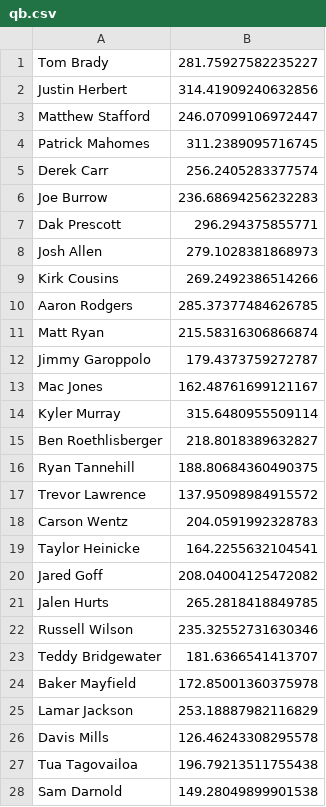
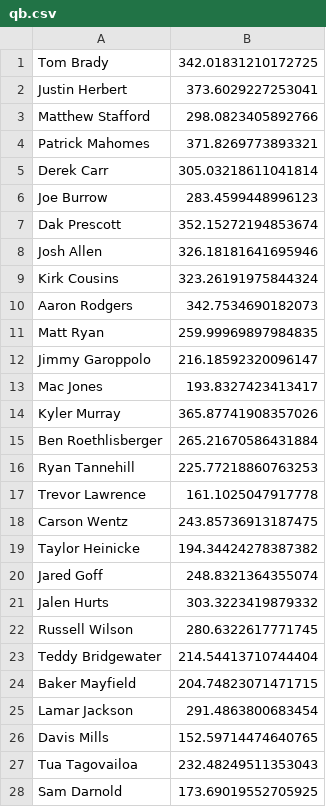
Before and after one commit to louisrosenblum/2022-Fantasy, a CSV file: qb/qb.csv, drawn as a sheet; only a part is shown; the diff covers the shown part only.

```diff
--- a/qb/qb.csv
+++ b/qb/qb.csv
@@ -1,28 +1,28 @@
-Tom Brady,281.75927582235227
-Justin Herbert,314.41909240632856
-Matthew Stafford,246.07099106972447
-Patrick Mahomes,311.2389095716745
-Derek Carr,256.2405283377574
-Joe Burrow,236.68694256232283
-Dak Prescott,296.294375855771
-Josh Allen,279.1028381868973
-Kirk Cousins,269.2492386514266
-Aaron Rodgers,285.37377484626785
-Matt Ryan,215.58316306866874
-Jimmy Garoppolo,179.4373759272787
-Mac Jones,162.48761699121167
-Kyler Murray,315.6480955509114
-Ben Roethlisberger,218.8018389632827
-Ryan Tannehill,188.80684360490375
-Trevor Lawrence,137.95098984915572
-Carson Wentz,204.0591992328783
-Taylor Heinicke,164.2255632104541
-Jared Goff,208.04004125472082
-Jalen Hurts,265.2818418849785
-Russell Wilson,235.32552731630346
-Teddy Bridgewater,181.6366541413707
-Baker Mayfield,172.85001360375978
-Lamar Jackson,253.18887982116829
-Davis Mills,126.46243308295578
-Tua Tagovailoa,196.79213511755438
-Sam Darnold,149.28049899901538
+Tom Brady,342.01831210172725
+Justin Herbert,373.6029227253041
+Matthew Stafford,298.0823405892766
+Patrick Mahomes,371.8269773893321
+Derek Carr,305.03218611041814
+Joe Burrow,283.4599448996123
+Dak Prescott,352.15272194853674
+Josh Allen,326.18181641695946
+Kirk Cousins,323.26191975844324
+Aaron Rodgers,342.7534690182073
+Matt Ryan,259.99969897984835
+Jimmy Garoppolo,216.18592320096147
+Mac Jones,193.8327423413417
+Kyler Murray,365.87741908357026
+Ben Roethlisberger,265.21670586431884
+Ryan Tannehill,225.77218860763253
+Trevor Lawrence,161.1025047917778
+Carson Wentz,243.85736913187475
+Taylor Heinicke,194.34424278387382
+Jared Goff,248.8321364355074
+Jalen Hurts,303.3223419879332
+Russell Wilson,280.6322617771745
+Teddy Bridgewater,214.54413710744404
+Baker Mayfield,204.74823071471715
+Lamar Jackson,291.4863800683454
+Davis Mills,152.59714474640765
+Tua Tagovailoa,232.48249511353043
+Sam Darnold,173.69019552705925
```
Also changed, not shown: 54 edited cells elsewhere in this file, coefficients.csv, flex.csv, 14 other files.
